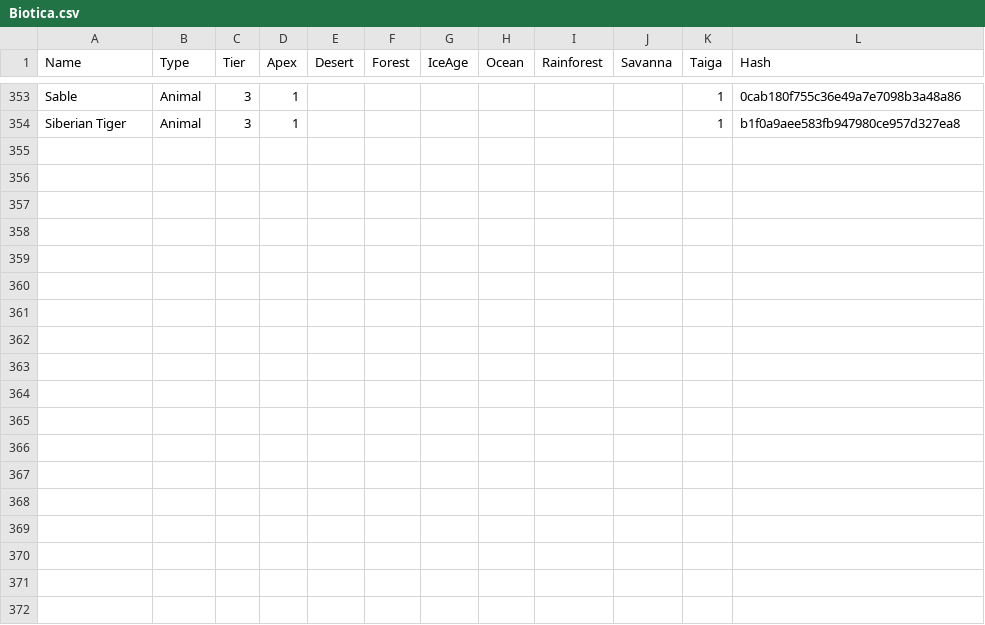
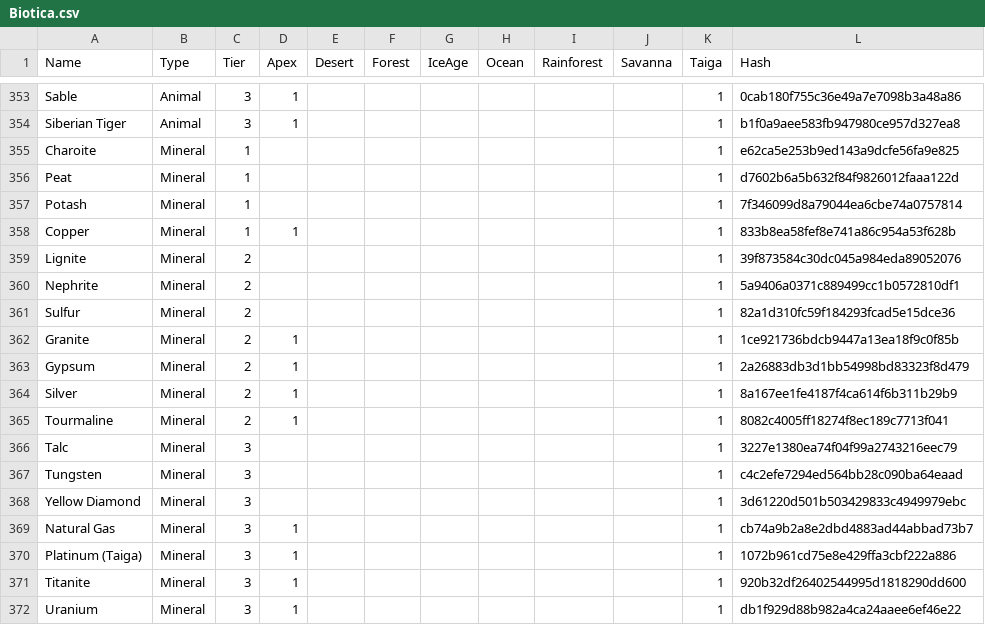
Before and after one commit to failsplat/Reus2Surveyor, a CSV file: Glossaries/Biotica.csv, drawn as a sheet; only a part is shown, gaps mark what is left out; the diff names each change by its address in the sheet, - before the commit and + after, or states it on an @@ line.

Commit message:
Taiga mineral biotica

```diff
--- a/Glossaries/Biotica.csv
+++ b/Glossaries/Biotica.csv
+row 355: Charoite | Mineral | 1 |  |  |  |  |  |  |  | 1 | e62ca5e253b9ed143a9dcfe56fa9e825
+row 356: Peat | Mineral | 1 |  |  |  |  |  |  |  | 1 | d7602b6a5b632f84f9826012faaa122d
+row 357: Potash | Mineral | 1 |  |  |  |  |  |  |  | 1 | 7f346099d8a79044ea6cbe74a0757814
+row 358: Copper | Mineral | 1 | 1 |  |  |  |  |  |  | 1 | 833b8ea58fef8e741a86c954a53f628b
+row 359: Lignite | Mineral | 2 |  |  |  |  |  |  |  | 1 | 39f873584c30dc045a984eda89052076
+row 360: Nephrite | Mineral | 2 |  |  |  |  |  |  |  | 1 | 5a9406a0371c889499cc1b0572810df1
+row 361: Sulfur | Mineral | 2 |  |  |  |  |  |  |  | 1 | 82a1d310fc59f184293fcad5e15dce36
+row 362: Granite | Mineral | 2 | 1 |  |  |  |  |  |  | 1 | 1ce921736bdcb9447a13ea18f9c0f85b
+row 363: Gypsum | Mineral | 2 | 1 |  |  |  |  |  |  | 1 | 2a26883db3d1bb54998bd83323f8d479
+row 364: Silver | Mineral | 2 | 1 |  |  |  |  |  |  | 1 | 8a167ee1fe4187f4ca614f6b311b29b9
+row 365: Tourmaline | Mineral | 2 | 1 |  |  |  |  |  |  | 1 | 8082c4005ff18274f8ec189c7713f041
+row 366: Talc | Mineral | 3 |  |  |  |  |  |  |  | 1 | 3227e1380ea74f04f99a2743216eec79
+row 367: Tungsten | Mineral | 3 |  |  |  |  |  |  |  | 1 | c4c2efe7294ed564bb28c090ba64eaad
+row 368: Yellow Diamond | Mineral | 3 |  |  |  |  |  |  |  | 1 | 3d61220d501b503429833c4949979ebc
+row 369: Natural Gas | Mineral | 3 | 1 |  |  |  |  |  |  | 1 | cb74a9b2a8e2dbd4883ad44abbad73b7
+row 370: Platinum (Taiga) | Mineral | 3 | 1 |  |  |  |  |  |  | 1 | 1072b961cd75e8e429ffa3cbf222a886
+row 371: Titanite | Mineral | 3 | 1 |  |  |  |  |  |  | 1 | 920b32df26402544995d1818290dd600
+row 372: Uranium | Mineral | 3 | 1 |  |  |  |  |  |  | 1 | db1f929d88b982a4ca24aaee6ef46e22
```
